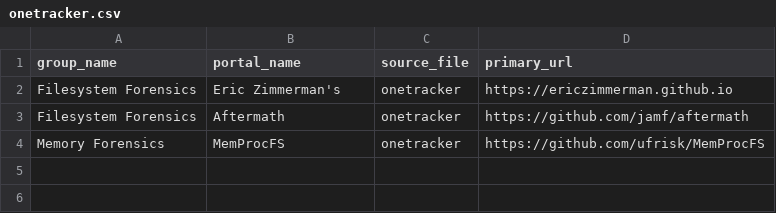
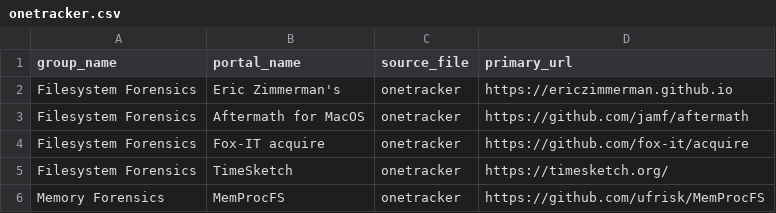
Before and after one commit to arimboor/lookups, a CSV file: onetracker.csv, drawn as a sheet.

Commit message:
Update onetracker.csv

```diff
--- a/onetracker.csv
+++ b/onetracker.csv
@@ -2,3 +2,5 @@ group_name,portal_name,source_file,primary_url
 Filesystem Forensics,Eric Zimmerman's,onetracker,https://ericzimmerman.github.io
-Filesystem Forensics,Aftermath,onetracker,https://github.com/jamf/aftermath
+Filesystem Forensics,Aftermath for MacOS,onetracker,https://github.com/jamf/aftermath
+Filesystem Forensics,Fox-IT acquire,onetracker,https://github.com/fox-it/acquire
+Filesystem Forensics,TimeSketch,onetracker,https://timesketch.org/
 Memory Forensics,MemProcFS,onetracker,https://github.com/ufrisk/MemProcFS
```
